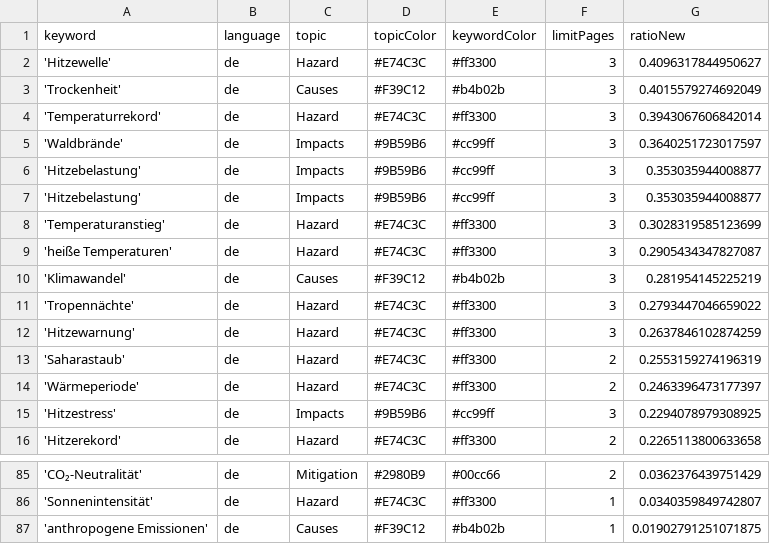
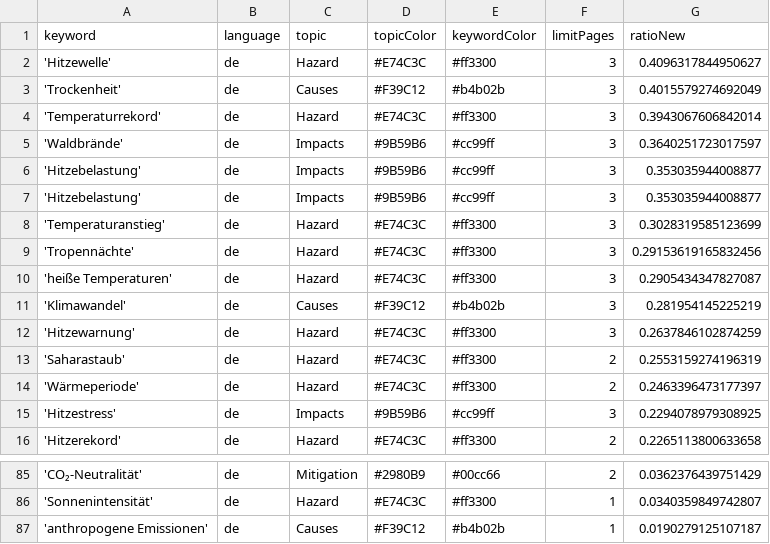
Before and after one commit to hannak555-news/heatIsComing, a CSV file: keywords.csv, drawn as a sheet; only a part is shown, gaps mark what is left out.

```diff
--- a/keywords.csv
+++ b/keywords.csv
@@ -8,5 +8,5 @@ keyword,language,topic,topicColor,keywordColor,limitPages,ratioNew
 'Temperaturanstieg',de,Hazard,#E74C3C,#ff3300,3,0.3028319585123699
+'Tropennächte',de,Hazard,#E74C3C,#ff3300,3,0.29153619165832456
 'heiße Temperaturen',de,Hazard,#E74C3C,#ff3300,3,0.2905434347827087
 'Klimawandel',de,Causes,#F39C12,#b4b02b,3,0.281954145225219
-'Tropennächte',de,Hazard,#E74C3C,#ff3300,3,0.2793447046659022
 'Hitzewarnung',de,Hazard,#E74C3C,#ff3300,3,0.2637846102874259
@@ -86,2 +86,2 @@ keyword,language,topic,topicColor,keywordColor,limitPages,ratioNew
 'Sonnenintensität',de,Hazard,#E74C3C,#ff3300,1,0.0340359849742807
-'anthropogene Emissionen',de,Causes,#F39C12,#b4b02b,1,0.01902791251071875
+'anthropogene Emissionen',de,Causes,#F39C12,#b4b02b,1,0.0190279125107187
```
Also changed, not shown: 2 other files.
